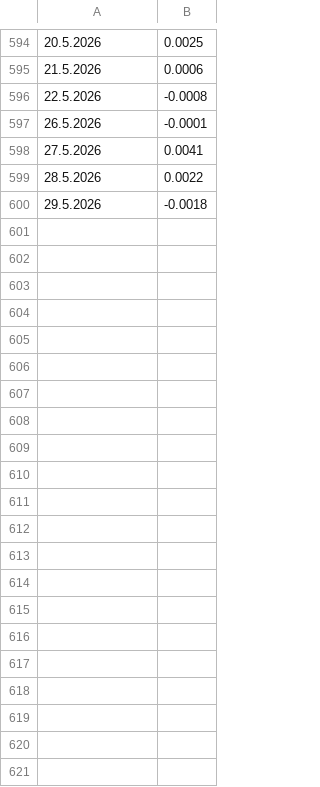
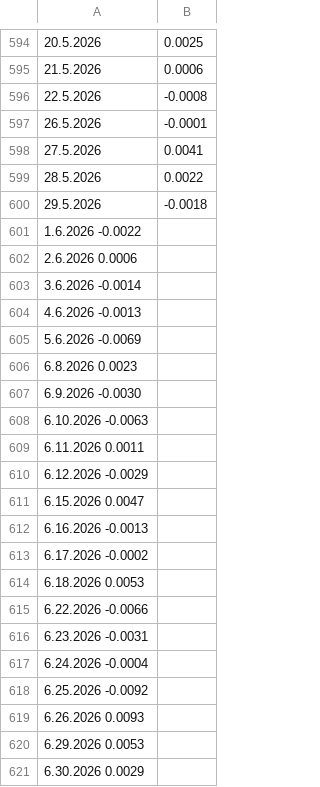
Before and after one commit to LuxSire/Cavallini, a CSV file: Returns.csv, drawn as a sheet; only a part is shown, gaps mark what is left out; the diff names each change by its address in the sheet, - before the commit and + after, or states it on an @@ line.

Commit message:
Update Returns.csv

```diff
--- a/Returns.csv
+++ b/Returns.csv
+row 601: 1.6.2026 -0.0022
+row 602: 2.6.2026 0.0006
+row 603: 3.6.2026 -0.0014
+row 604: 4.6.2026 -0.0013
+row 605: 5.6.2026 -0.0069
+row 606: 6.8.2026 0.0023
+row 607: 6.9.2026 -0.0030
+row 608: 6.10.2026 -0.0063
+row 609: 6.11.2026 0.0011
+row 610: 6.12.2026 -0.0029
+row 611: 6.15.2026 0.0047
+row 612: 6.16.2026 -0.0013
+row 613: 6.17.2026 -0.0002
+row 614: 6.18.2026 0.0053
+row 615: 6.22.2026 -0.0066
+row 616: 6.23.2026 -0.0031
+row 617: 6.24.2026 -0.0004
+row 618: 6.25.2026 -0.0092
+row 619: 6.26.2026 0.0093
+row 620: 6.29.2026 0.0053
+row 621: 6.30.2026 0.0029
```
